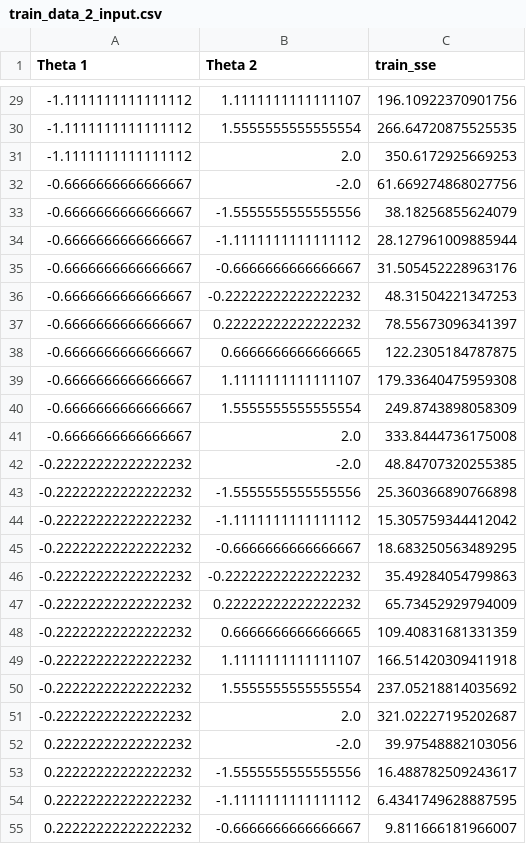
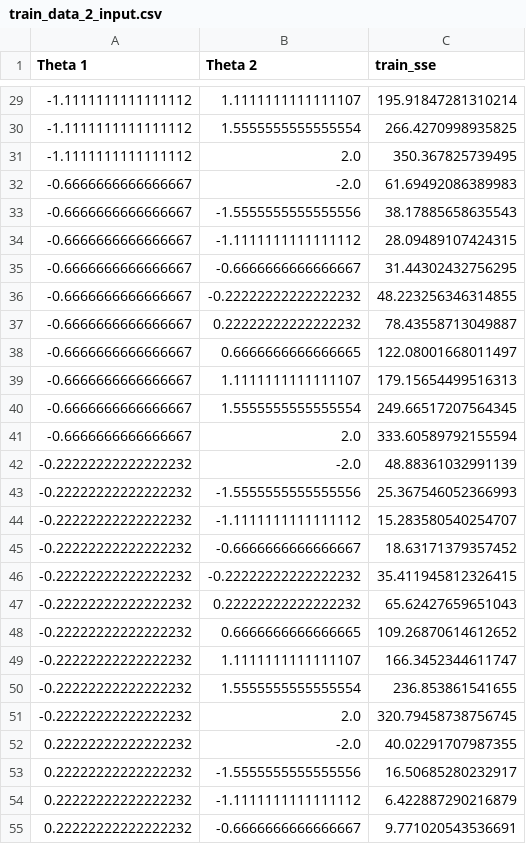
Before and after one commit to dowlinglab/GPBO_Emulators, a CSV file: train_data_2_input.csv, drawn as a sheet; only a part is shown, gaps mark what is left out; the diff covers the shown part only.

```diff
--- a/train_data_2_input.csv
+++ b/train_data_2_input.csv
@@ -29,27 +29,27 @@ Theta 1,Theta 2,train_sse
--1.1111111111111112,1.1111111111111107,196.10922370901756
--1.1111111111111112,1.5555555555555554,266.64720875525535
--1.1111111111111112,2.0,350.6172925669253
--0.6666666666666667,-2.0,61.669274868027756
--0.6666666666666667,-1.5555555555555556,38.18256855624079
--0.6666666666666667,-1.1111111111111112,28.127961009885944
--0.6666666666666667,-0.6666666666666667,31.505452228963176
--0.6666666666666667,-0.22222222222222232,48.31504221347253
--0.6666666666666667,0.22222222222222232,78.55673096341397
--0.6666666666666667,0.6666666666666665,122.2305184787875
--0.6666666666666667,1.1111111111111107,179.33640475959308
--0.6666666666666667,1.5555555555555554,249.8743898058309
--0.6666666666666667,2.0,333.8444736175008
--0.22222222222222232,-2.0,48.84707320255385
--0.22222222222222232,-1.5555555555555556,25.360366890766898
--0.22222222222222232,-1.1111111111111112,15.305759344412042
--0.22222222222222232,-0.6666666666666667,18.683250563489295
--0.22222222222222232,-0.22222222222222232,35.49284054799863
--0.22222222222222232,0.22222222222222232,65.73452929794009
--0.22222222222222232,0.6666666666666665,109.40831681331359
--0.22222222222222232,1.1111111111111107,166.51420309411918
--0.22222222222222232,1.5555555555555554,237.05218814035692
--0.22222222222222232,2.0,321.02227195202687
-0.22222222222222232,-2.0,39.97548882103056
-0.22222222222222232,-1.5555555555555556,16.488782509243617
-0.22222222222222232,-1.1111111111111112,6.4341749628887595
-0.22222222222222232,-0.6666666666666667,9.811666181966007
+-1.1111111111111112,1.1111111111111107,195.91847281310214
+-1.1111111111111112,1.5555555555555554,266.4270998935825
+-1.1111111111111112,2.0,350.367825739495
+-0.6666666666666667,-2.0,61.69492086389983
+-0.6666666666666667,-1.5555555555555556,38.17885658635543
+-0.6666666666666667,-1.1111111111111112,28.09489107424315
+-0.6666666666666667,-0.6666666666666667,31.44302432756295
+-0.6666666666666667,-0.22222222222222232,48.223256346314855
+-0.6666666666666667,0.22222222222222232,78.43558713049887
+-0.6666666666666667,0.6666666666666665,122.08001668011497
+-0.6666666666666667,1.1111111111111107,179.15654499516313
+-0.6666666666666667,1.5555555555555554,249.66517207564345
+-0.6666666666666667,2.0,333.60589792155594
+-0.22222222222222232,-2.0,48.88361032991139
+-0.22222222222222232,-1.5555555555555556,25.367546052366993
+-0.22222222222222232,-1.1111111111111112,15.283580540254707
+-0.22222222222222232,-0.6666666666666667,18.63171379357452
+-0.22222222222222232,-0.22222222222222232,35.411945812326415
+-0.22222222222222232,0.22222222222222232,65.62427659651043
+-0.22222222222222232,0.6666666666666665,109.26870614612652
+-0.22222222222222232,1.1111111111111107,166.3452344611747
+-0.22222222222222232,1.5555555555555554,236.853861541655
+-0.22222222222222232,2.0,320.79458738756745
+0.22222222222222232,-2.0,40.02291707987355
+0.22222222222222232,-1.5555555555555556,16.50685280232917
+0.22222222222222232,-1.1111111111111112,6.422887290216879
+0.22222222222222232,-0.6666666666666667,9.771020543536691
```
Also changed, not shown: 73 edited cells elsewhere in this file, 1 other file.
